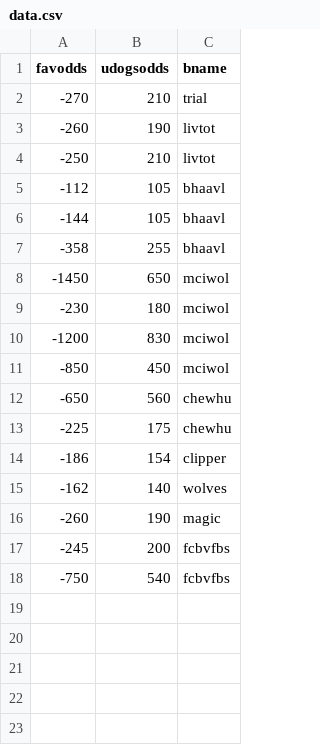
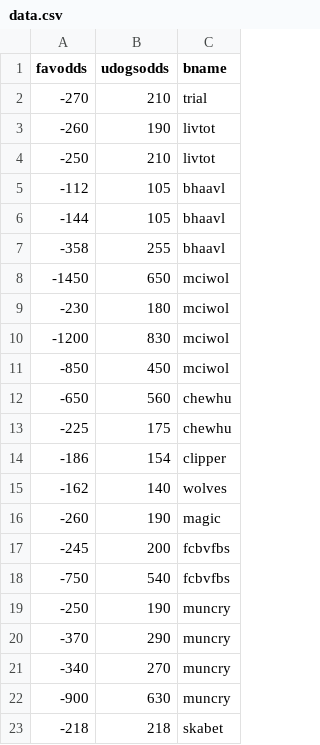
Before and after one commit to billymidnight/Bratislava, a CSV file: data.csv, drawn as a sheet; the diff names each change by its address in the sheet, - before the commit and + after, or states it on an @@ line.

```diff
--- a/data.csv
+++ b/data.csv
+row 19: -250 | 190 | muncry
+row 20: -370 | 290 | muncry
+row 21: -340 | 270 | muncry
+row 22: -900 | 630 | muncry
+row 23: -218 | 218 | skabet
```
Also changed, not shown: 1 other file.
